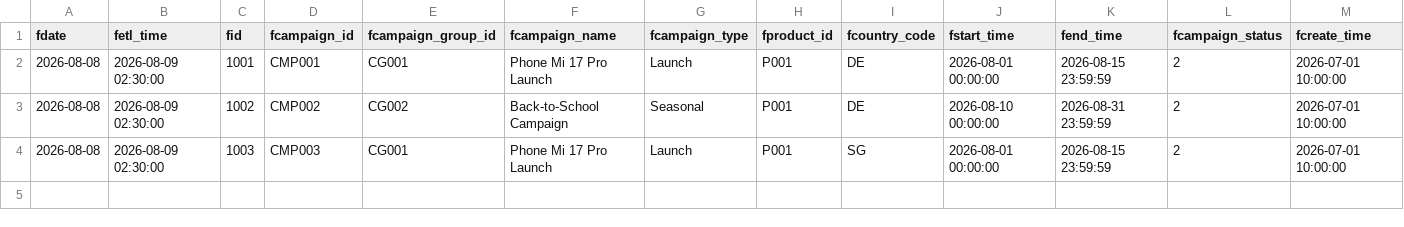
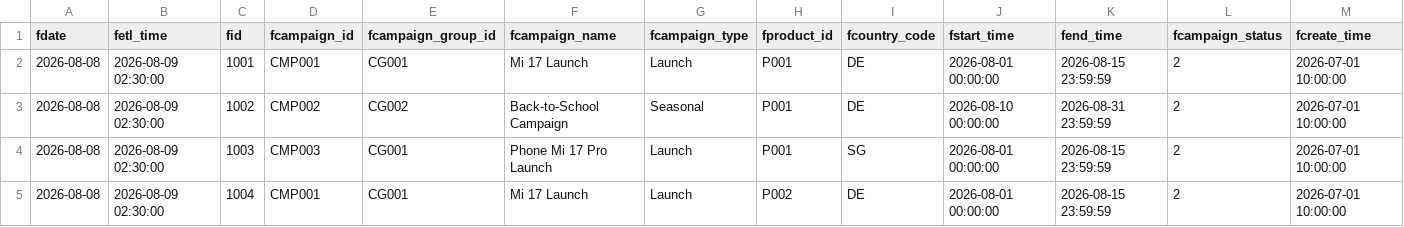
Before and after one commit to blaire101/reservation-analytics-AI-agent, a CSV file: sample_data/dim_campaign_df.csv, drawn as a sheet; only a part is shown; rows hold the shown columns only; the diff names each change by its address in the sheet, - before the commit and + after, or states it on an @@ line.

```diff
--- a/sample_data/dim_campaign_df.csv
+++ b/sample_data/dim_campaign_df.csv
-F2 (fcampaign_name): Phone Mi 17 Pro Launch
+F2 (fcampaign_name): Mi 17 Launch
+row 5: 2026-08-08 | 2026-08-09 02:30:00 | 1004 | CMP001 | CG001 | Mi 17 Launch | Launch | P002 | DE | 2026-08-01 00:00:00 | 2026-08-15 23:59:59 | 2 | 2026-07-01 10:00:00
```
Also changed, not shown: sample_data/dm_reservation_subject_df.csv, 21 other files.
